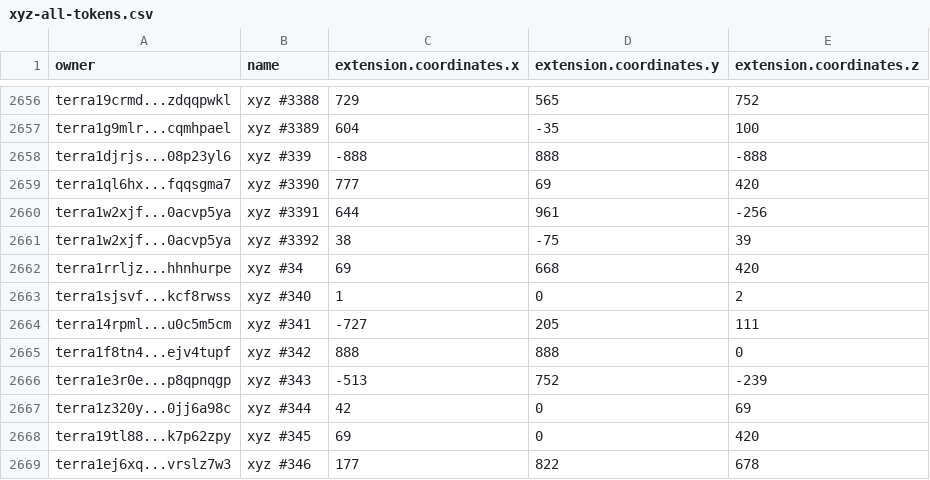
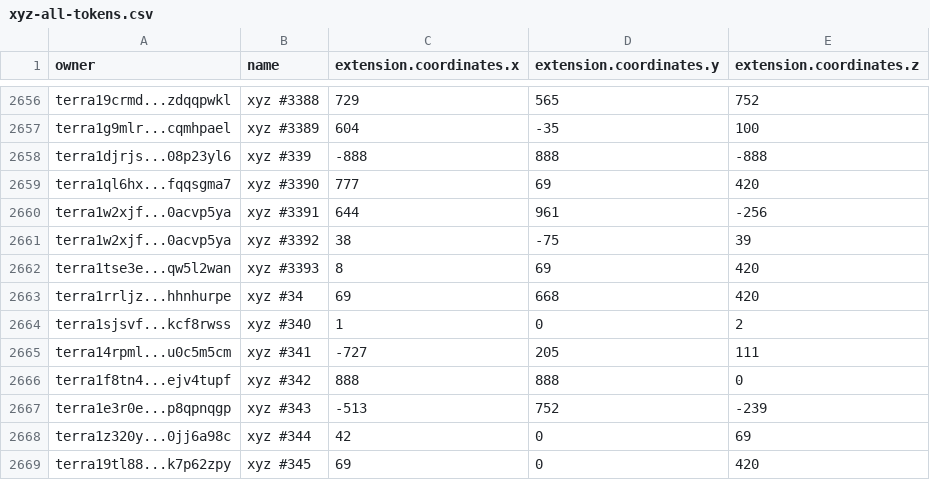
Before and after one commit to cryptoYJ/xyz-tools, a CSV file: xyz-all-tokens.csv, drawn as a sheet; only a part is shown, gaps mark what is left out; the shorter side is filled out with more unchanged rows.

Commit message:
update data

```diff
--- a/xyz-all-tokens.csv
+++ b/xyz-all-tokens.csv
@@ -2661,2 +2661,3 @@
 "terra1w2xjf...0acvp5ya","xyz #3392",38,-75,39
+"terra1tse3e...qw5l2wan","xyz #3393",8,69,420
 "terra1rrljz...hhnhurpe","xyz #34",69,668,420
```
Also changed, not shown: 1 other file.
